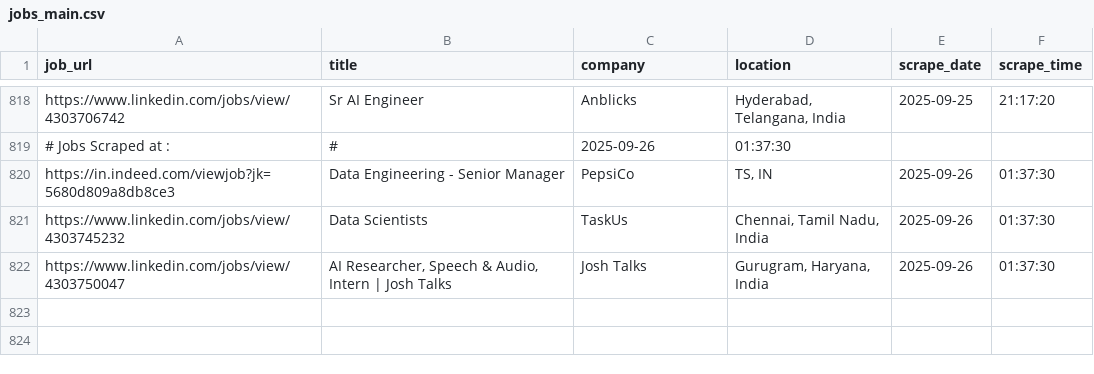
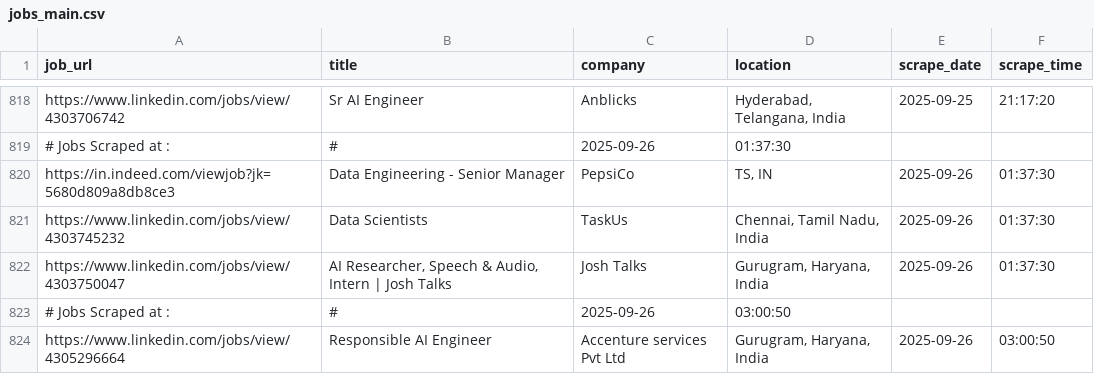
Before and after one commit to ANKIT0017/AUTO-search, a CSV file: jobs_main.csv, drawn as a sheet; only a part is shown, gaps mark what is left out.

```diff
--- a/jobs_main.csv
+++ b/jobs_main.csv
@@ -822 +822,3 @@
 "https://www.linkedin.com/jobs/view/4303750047","AI Researcher, Speech & Audio, Intern  | Josh Talks","Josh Talks","Gurugram, Haryana, India","2025-09-26","01:37:30"
+# Jobs Scraped at : , #, 2025-09-26, 03:00:50
+"https://www.linkedin.com/jobs/view/4305296664","Responsible AI Engineer","Accenture services Pvt Ltd","Gurugram, Haryana, India","2025-09-26","03:00:50"
```
